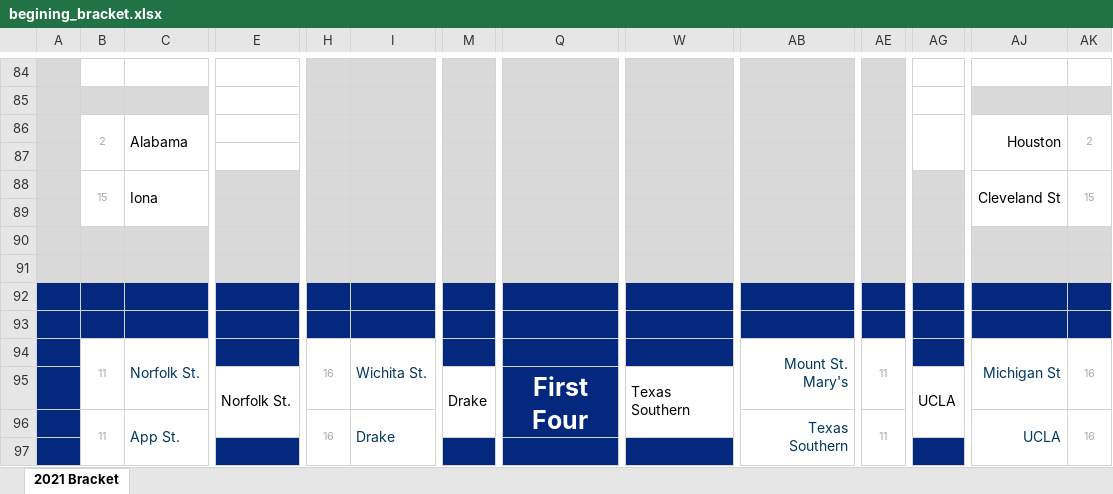
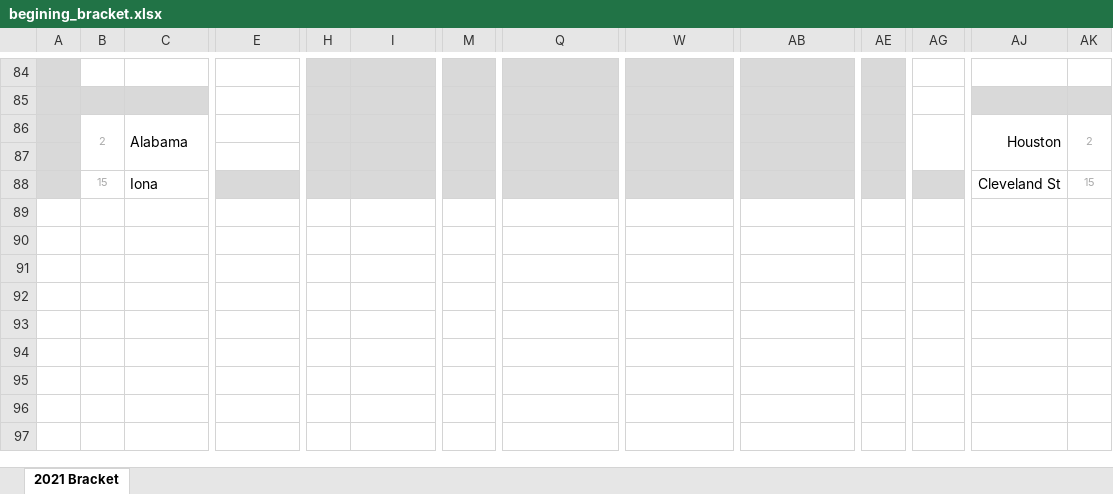
Before and after one commit to despresj/March-Madness, an Excel workbook: data/begining_bracket.xlsx, sheet 2021 Bracket, drawn as a sheet; only a part is shown, gaps mark what is left out; values as stored, in another font and other column widths than the file's, no borders; rows hold the shown columns only; the diff names each change by its address in the sheet, - before the commit and + after, or states it on an @@ line.

Commit message:
removed pockets

```diff
--- a/data/begining_bracket.xlsx (sheet 2021 Bracket)
+++ b/data/begining_bracket.xlsx (sheet 2021 Bracket)
-B88:B89 merged
-C88:C89 merged
-AJ88:AJ89 merged
-AK88:AK89 merged
-row 89: (empty)
-row 90: (empty)
-row 91: (empty)
-row 92: (empty)
-row 93: (empty)
-row 94:  | 11 | Norfolk St. |  | 16 | Wichita St. |  |  |  | Mount St. Mary's | 11 |  | Michigan St | 16
-row 95:  |  |  | Norfolk St. |  |  | Drake | First Four | Texas Southern |  |  | UCLA
-row 96:  | 11 | App St. |  | 16 | Drake |  |  |  | Texas Southern | 11 |  | UCLA | 16
-row 97: (empty)
```
